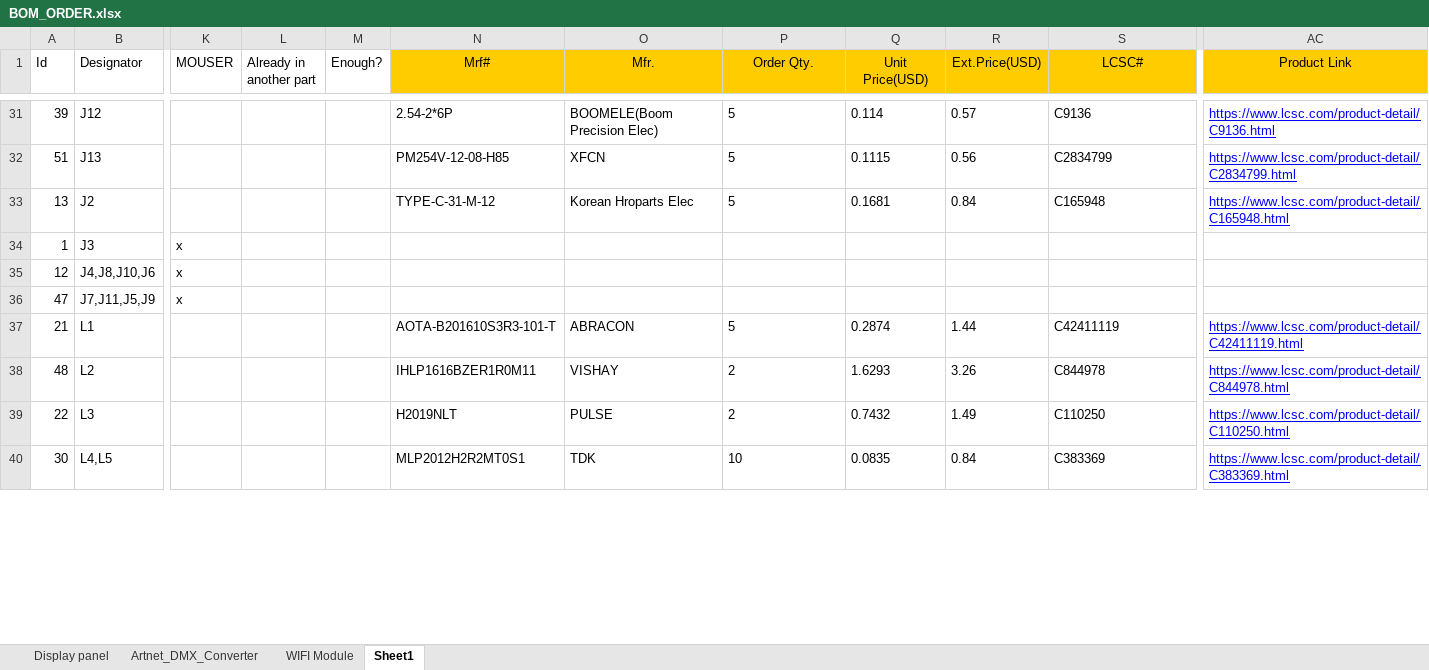
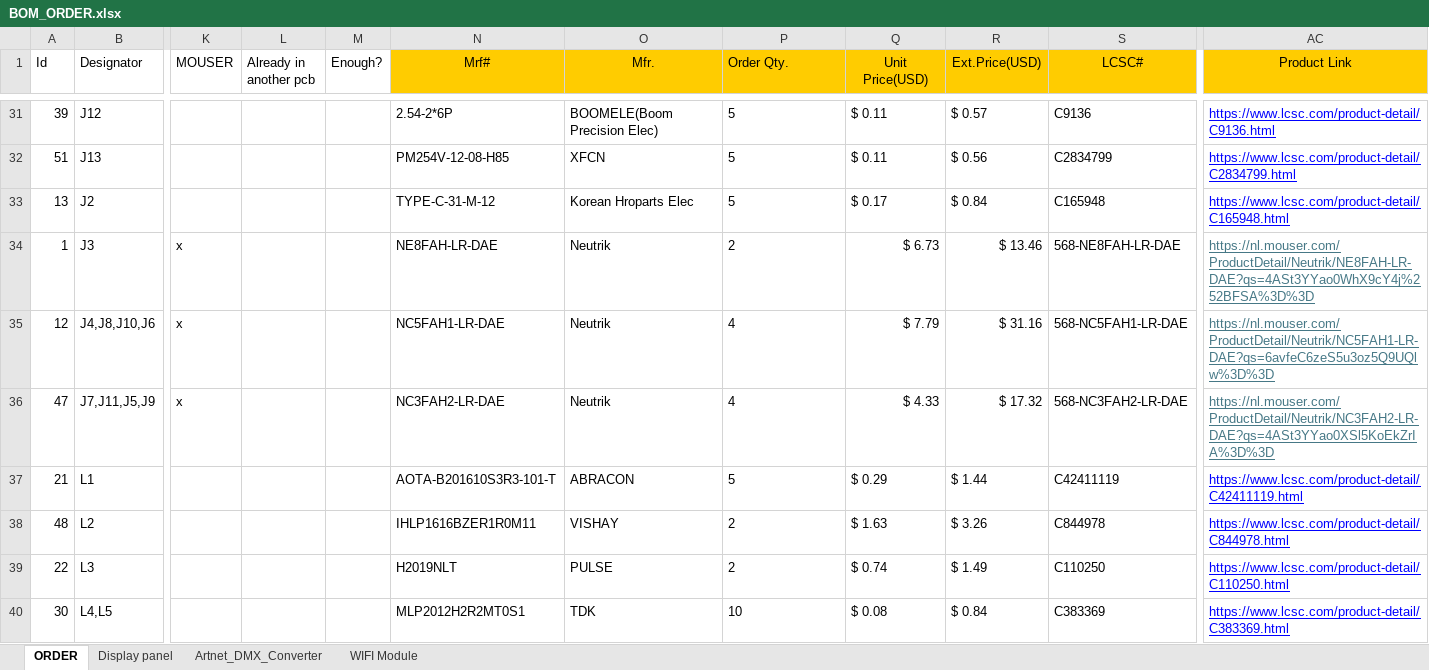
Before and after one commit to NEOgHacking/GrandNA3_4Port_Node, an Excel workbook: BOMs/BOM_ORDER.xlsx, sheet ORDER, drawn as a sheet; only a part is shown, gaps mark what is left out; values as stored, in another font and other column widths than the file's, no borders; conditional formats and table styles not drawn; the diff covers the shown part only; the diff names each change by its address in the sheet, - before the commit and + after, or states it on an @@ line.

```diff
--- a/BOMs/BOM_ORDER.xlsx (sheet ORDER)
+++ b/BOMs/BOM_ORDER.xlsx (sheet ORDER)
-sheet tab: Sheet1
+sheet tab: ORDER
@@ sheet tab order changed: ORDER | Display panel | Artnet_DMX_Converter | WIFI Module @@
-L1: Already in another part
+L1: Already in another pcb
-P1 alignment: center
+P1 alignment: left
-Q31 (Unit Price(USD)): 0.114
+Q31 (Unit Price(USD)): $ 0.11
-R31 (Ext.Price(USD)): 0.57
+R31 (Ext.Price(USD)): $ 0.57
-Q32 (Unit Price(USD)): 0.1115
+Q32 (Unit Price(USD)): $ 0.11
-R32 (Ext.Price(USD)): 0.56
+R32 (Ext.Price(USD)): $ 0.56
-Q33 (Unit Price(USD)): 0.1681
+Q33 (Unit Price(USD)): $ 0.17
-R33 (Ext.Price(USD)): 0.84
+R33 (Ext.Price(USD)): $ 0.84
-N34 (Mrf#): (empty)
+N34 (Mrf#): NE8FAH-LR-DAE
-O34:O36 (Mfr.): (empty)
+O34:O36 (Mfr.): Neutrik
-P34 (Order Qty.): (empty)
+P34 (Order Qty.): 2
-Q34 (Unit Price(USD)): (empty)
+Q34 (Unit Price(USD)): $ 6.73
-R34 (Ext.Price(USD)): (empty)
+R34 (Ext.Price(USD)): $ 13.46
-S34 (LCSC#): (empty)
+S34 (LCSC#): 568-NE8FAH-LR-DAE
-AC34 (Product Link): (empty)
+AC34 (Product Link): https://nl.mouser.com/ProductDetail/Neutrik/NE8FAH-LR-DAE?qs=4ASt3YYao0WhX9cY4j%252BFSA%3D%3D
-N35 (Mrf#): (empty)
+N35 (Mrf#): NC5FAH1-LR-DAE
-P35:P36 (Order Qty.): (empty)
+P35:P36 (Order Qty.): 4
-Q35 (Unit Price(USD)): (empty)
+Q35 (Unit Price(USD)): $ 7.79
-R35 (Ext.Price(USD)): (empty)
+R35 (Ext.Price(USD)): $ 31.16
-S35 (LCSC#): (empty)
+S35 (LCSC#): 568-NC5FAH1-LR-DAE
-AC35 (Product Link): (empty)
+AC35 (Product Link): https://nl.mouser.com/ProductDetail/Neutrik/NC5FAH1-LR-DAE?qs=6avfeC6zeS5u3oz5Q9UQlw%3D%3D
-N36 (Mrf#): (empty)
+N36 (Mrf#): NC3FAH2-LR-DAE
-Q36 (Unit Price(USD)): (empty)
+Q36 (Unit Price(USD)): $ 4.33
-R36 (Ext.Price(USD)): (empty)
+R36 (Ext.Price(USD)): $ 17.32
-S36 (LCSC#): (empty)
+S36 (LCSC#): 568-NC3FAH2-LR-DAE
-AC36 (Product Link): (empty)
+AC36 (Product Link): https://nl.mouser.com/ProductDetail/Neutrik/NC3FAH2-LR-DAE?qs=4ASt3YYao0XSl5KoEkZrIA%3D%3D
-Q37 (Unit Price(USD)): 0.2874
+Q37 (Unit Price(USD)): $ 0.29
-R37 (Ext.Price(USD)): 1.44
+R37 (Ext.Price(USD)): $ 1.44
-Q38 (Unit Price(USD)): 1.6293
+Q38 (Unit Price(USD)): $ 1.63
-R38 (Ext.Price(USD)): 3.26
+R38 (Ext.Price(USD)): $ 3.26
-Q39 (Unit Price(USD)): 0.7432
+Q39 (Unit Price(USD)): $ 0.74
-R39 (Ext.Price(USD)): 1.49
+R39 (Ext.Price(USD)): $ 1.49
-Q40 (Unit Price(USD)): 0.0835
+Q40 (Unit Price(USD)): $ 0.08
-R40 (Ext.Price(USD)): 0.84
+R40 (Ext.Price(USD)): $ 0.84
```
Also changed, not shown: 7 added rows, 204 edited cells and cell formats elsewhere in this sheet, 5 other files.
